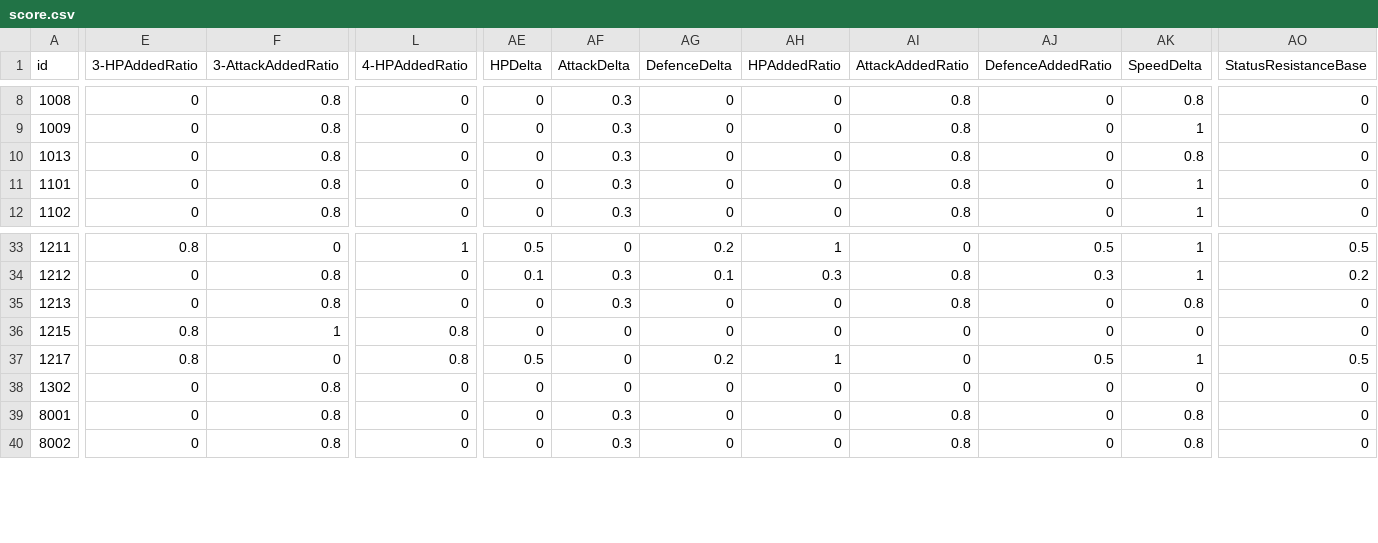
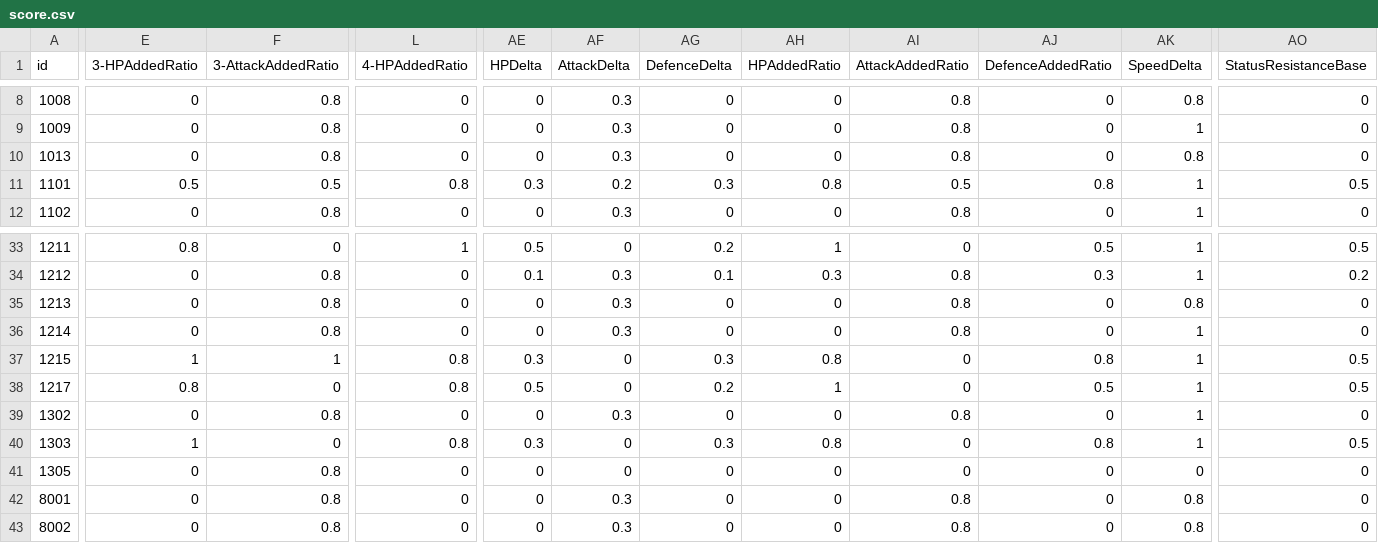
Before and after one commit to Mar-7th/StarRailScore, a CSV file: score.csv, drawn as a sheet; only a part is shown, gaps mark what is left out; addresses are those after the commit; rows hold the shown columns only; the diff covers the shown part only; the diff names each change by its address in the sheet, - before the commit and + after, or states it on an @@ line.

```diff
--- a/score.csv
+++ b/score.csv
-E11 (3-HPAddedRatio): 0
+E11 (3-HPAddedRatio): 0.5
-F11 (3-AttackAddedRatio): 0.8
+F11 (3-AttackAddedRatio): 0.5
-L11 (4-HPAddedRatio): 0
+L11 (4-HPAddedRatio): 0.8
-AE11 (HPDelta): 0
+AE11 (HPDelta): 0.3
-AF11 (AttackDelta): 0.3
+AF11 (AttackDelta): 0.2
-AG11 (DefenceDelta): 0
+AG11 (DefenceDelta): 0.3
-AH11 (HPAddedRatio): 0
+AH11 (HPAddedRatio): 0.8
-AI11 (AttackAddedRatio): 0.8
+AI11 (AttackAddedRatio): 0.5
-AJ11 (DefenceAddedRatio): 0
+AJ11 (DefenceAddedRatio): 0.8
-AO11 (StatusResistanceBase): 0
+AO11 (StatusResistanceBase): 0.5
+row 36: 1214 | 0 | 0.8 | 0 | 0 | 0.3 | 0 | 0 | 0.8 | 0 | 1 | 0
-E37 (3-HPAddedRatio): 0.8
+E37 (3-HPAddedRatio): 1
-AE37 (HPDelta): 0
+AE37 (HPDelta): 0.3
-AG37 (DefenceDelta): 0
+AG37 (DefenceDelta): 0.3
-AH37 (HPAddedRatio): 0
+AH37 (HPAddedRatio): 0.8
-AJ37 (DefenceAddedRatio): 0
+AJ37 (DefenceAddedRatio): 0.8
-AK37 (SpeedDelta): 0
+AK37 (SpeedDelta): 1
-AO37 (StatusResistanceBase): 0
+AO37 (StatusResistanceBase): 0.5
-AF39 (AttackDelta): 0
+AF39 (AttackDelta): 0.3
-AI39 (AttackAddedRatio): 0
+AI39 (AttackAddedRatio): 0.8
-AK39 (SpeedDelta): 0
+AK39 (SpeedDelta): 1
+row 40: 1303 | 1 | 0 | 0.8 | 0.3 | 0 | 0.3 | 0.8 | 0 | 0.8 | 1 | 0.5
+row 41: 1305 | 0 | 0.8 | 0 | 0 | 0 | 0 | 0 | 0 | 0 | 0 | 0
```
Also changed, not shown: 11 edited cells elsewhere in this file, 1 other file.
